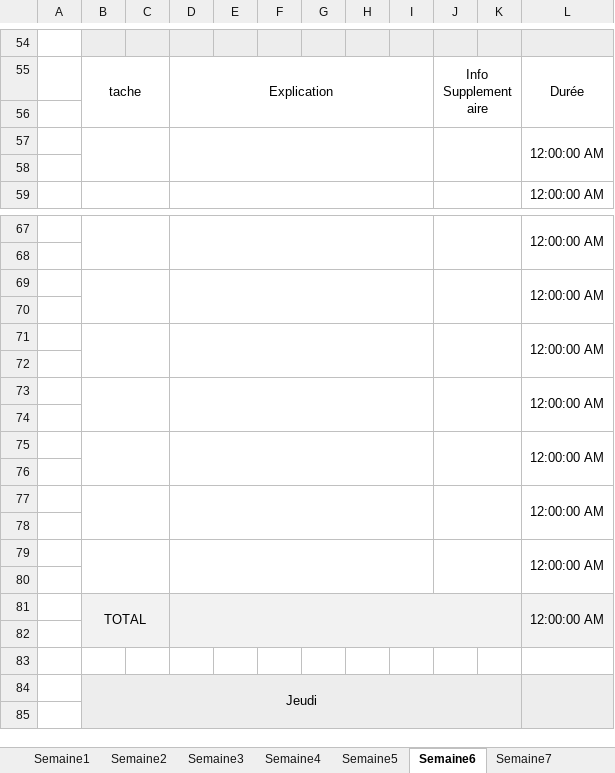
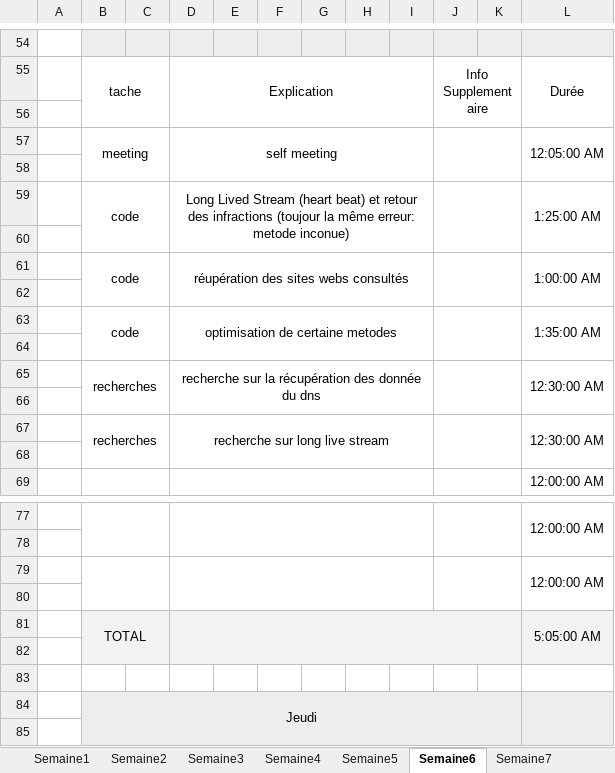
Before and after one commit to Morgan-DD/Shadow_Scan, an Excel workbook: documents/JDT/JDT.xlsx, sheet Semaine6, drawn as a sheet; only a part is shown, gaps mark what is left out; values as stored, in another font and other column widths than the file's, no borders; removed rows and columns are numbered as before the commit, all else as after; the diff covers the shown part only; the diff names each change by its address in the sheet, - before the commit and + after, or states it on an @@ line.

```diff
--- a/documents/JDT/JDT.xlsx (sheet Semaine6)
+++ b/documents/JDT/JDT.xlsx (sheet Semaine6)
+row 57:  | meeting |  | self meeting |  |  |  |  |  |  |  | 12:05:00 AM
-B57:C58 merged
-D57:I58 merged
-J57:K58 merged
-L58: 12:00:00 AM
+L58: (empty)
-L57:L58 merged
+row 59:  | code |  | Long Lived Stream (heart beat) et retour des infractions (toujour la même erreur: metode inconue) |  |  |  |  |  |  |  | 1:25:00 AM
+row 60: (empty)
+row 61:  | code |  | réupération des sites webs consultés |  |  |  |  |  |  |  | 1:00:00 AM
+row 62: (empty)
+row 63:  | code |  | optimisation de certaine metodes |  |  |  |  |  |  |  | 1:35:00 AM
+row 64: (empty)
+row 65:  | recherches |  | recherche sur la récupération des donnée du dns |  |  |  |  |  |  |  | 12:30:00 AM
+row 66: (empty)
+row 67:  | recherches |  | recherche sur long live stream |  |  |  |  |  |  |  | 12:30:00 AM
-row 71:  |  |  |  |  |  |  |  |  |  |  | 12:00:00 AM
-row 72: (empty)
-row 73:  |  |  |  |  |  |  |  |  |  |  | 12:00:00 AM
-row 74: (empty)
-row 75:  |  |  |  |  |  |  |  |  |  |  | 12:00:00 AM
-row 76: (empty)
-row 77:  |  |  |  |  |  |  |  |  |  |  | 12:00:00 AM
-row 78: (empty)
-row 79:  |  |  |  |  |  |  |  |  |  |  | 12:00:00 AM
-row 80: (empty)
-L81: 12:00:00 AM
+L81: 5:05:00 AM
```
Also changed, not shown: 2 edited cells elsewhere in this sheet, 39 other files.
